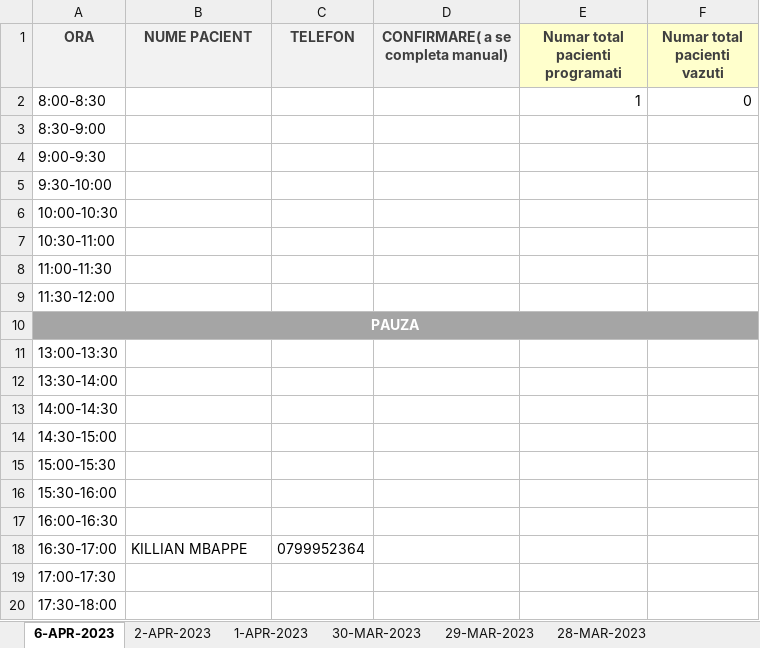
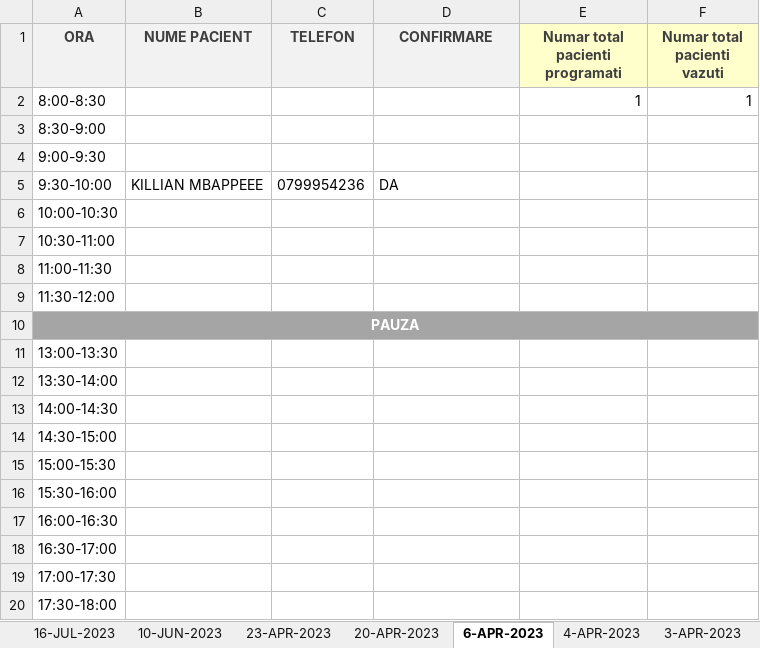
Before and after one commit to Razvan1990/FormSomn, an Excel workbook: Programari.xlsx, sheet 6-APR-2023, drawn as a sheet; values as stored, in another font and other column widths than the file's, no borders; the diff names each change by its address in the sheet, - before the commit and + after, or states it on an @@ line.

```diff
--- a/Programari.xlsx (sheet 6-APR-2023)
+++ b/Programari.xlsx (sheet 6-APR-2023)
+sheet tab: 16-JUL-2023
+sheet tab: 10-JUN-2023
+sheet tab: 23-APR-2023
+sheet tab: 20-APR-2023
+sheet tab: 4-APR-2023
+sheet tab: 3-APR-2023
-D1: CONFIRMARE( a se completa manual)
+D1: CONFIRMARE
-F2 (Numar total pacienti vazuti): 0
+F2 (Numar total pacienti vazuti): 1
-B5 (NUME PACIENT): (empty)
+B5 (NUME PACIENT): KILLIAN MBAPPEEE
-C5 (TELEFON): (empty)
+C5 (TELEFON): 0799954236
-D5 (CONFIRMARE): (empty)
+D5 (CONFIRMARE): DA
-B18 (NUME PACIENT): KILLIAN MBAPPE
+B18 (NUME PACIENT): (empty)
-C18 (TELEFON): 0799952364
+C18 (TELEFON): (empty)
```
Also changed, not shown: sheet 1-APR-2023, sheet 2-APR-2023, sheet 30-MAR-2023, sheet 25-MAR-2023, sheet 28-MAR-2023, sheet 27-MAR-2023, 4 more sheets, other sheet tabs, Registru_working.xlsx, 1 other file.
